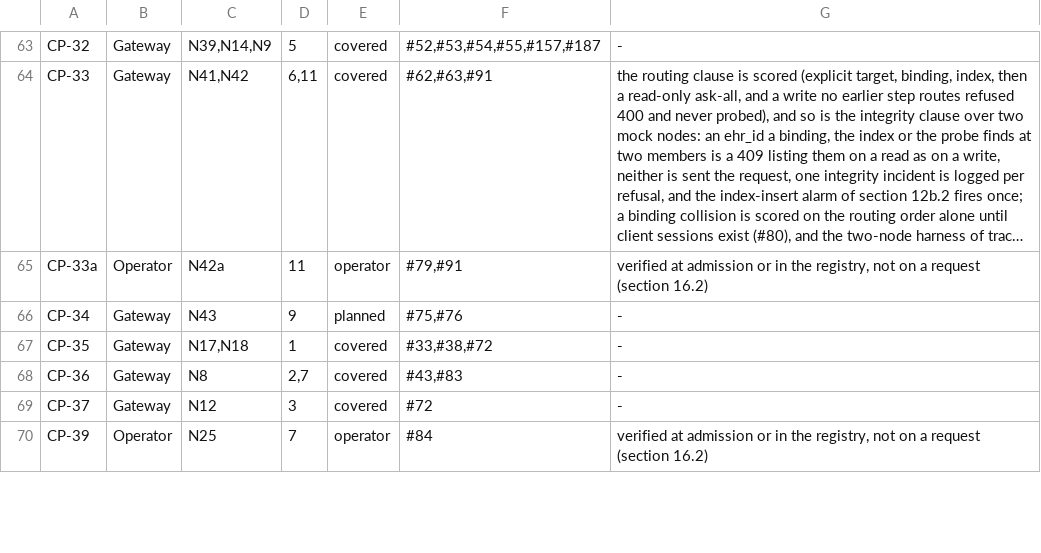
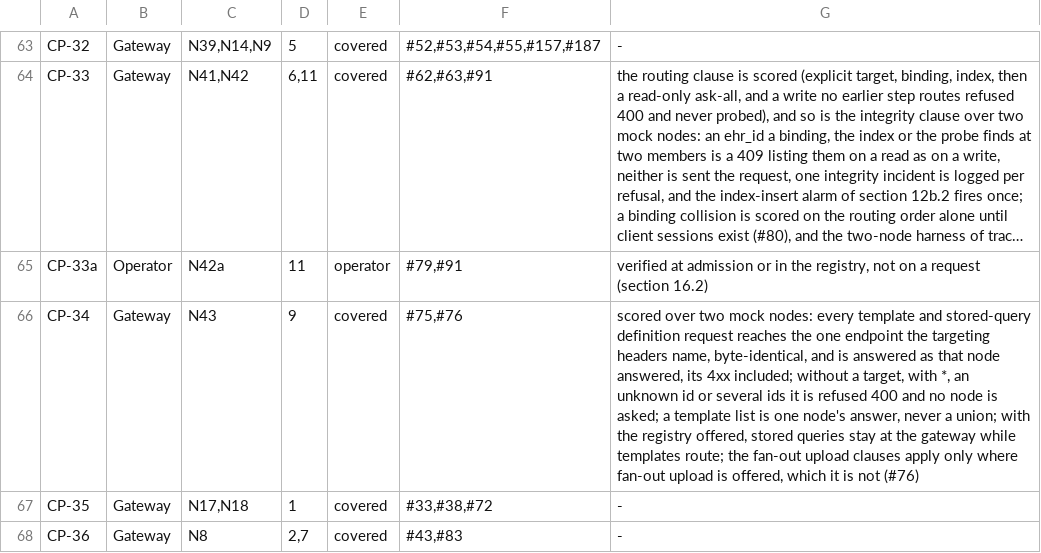
Before and after one commit to FerroHEALTH/FerroFED, a TSV file: conformance/matrix.tsv, drawn as a sheet; only a part is shown, gaps mark what is left out; the shorter side is filled out with more unchanged rows; long unchanged cells end in …; the diff names each change by its address in the sheet, - before the commit and + after, or states it on an @@ line.

Commit message:
feat(definition): route definition requests to one explicitly chosen node (#75)
Every request under {base}/v1/definition/ (an ADL 1.4 or ADL 2 template
upload, list, read or example, and stored-query management where the
stored-query registry is not offered) now goes to the one endpoint the
targeting headers name, through the existing single-node forward path,
and is answered as that node answered with the provenance headers
(§7a.1, §12.6, §12.7 registry-not-offered, §7a.3, N43, N31). No target
is 400 target-required; `*` or an unknown id is 400 endpoint-unknown and
several ids are 400 endpoint-several; no node is picked implicitly and no
two nodes' answers are combined. The registry keeps answering stored-query
definitions itself where it is offered.

OPTIONS {base}/ declares its_rest.definition as routed-single-node, and
OPTIONS on a definition path names its ITS-REST methods (§7a.2, N30).
CP-34 is scored.

```diff
--- a/conformance/matrix.tsv
+++ b/conformance/matrix.tsv
-E66: planned
+E66: covered
-G66: -
+G66: scored over two mock nodes: every template and stored-query definition request reaches the one endpoint the targeting headers name, byte-identical, and is answered as that node answered, its 4xx included; without a target, with *, an unknown id or several ids it is refused 400 and no node is asked; a template list is one node's answer, never a union; with the registry offered, stored queries stay at the gateway while templates route; the fan-out upload clauses apply only where fan-out upload is offered, which it is not (#76)
```
Also changed, not shown: 16 other files.
